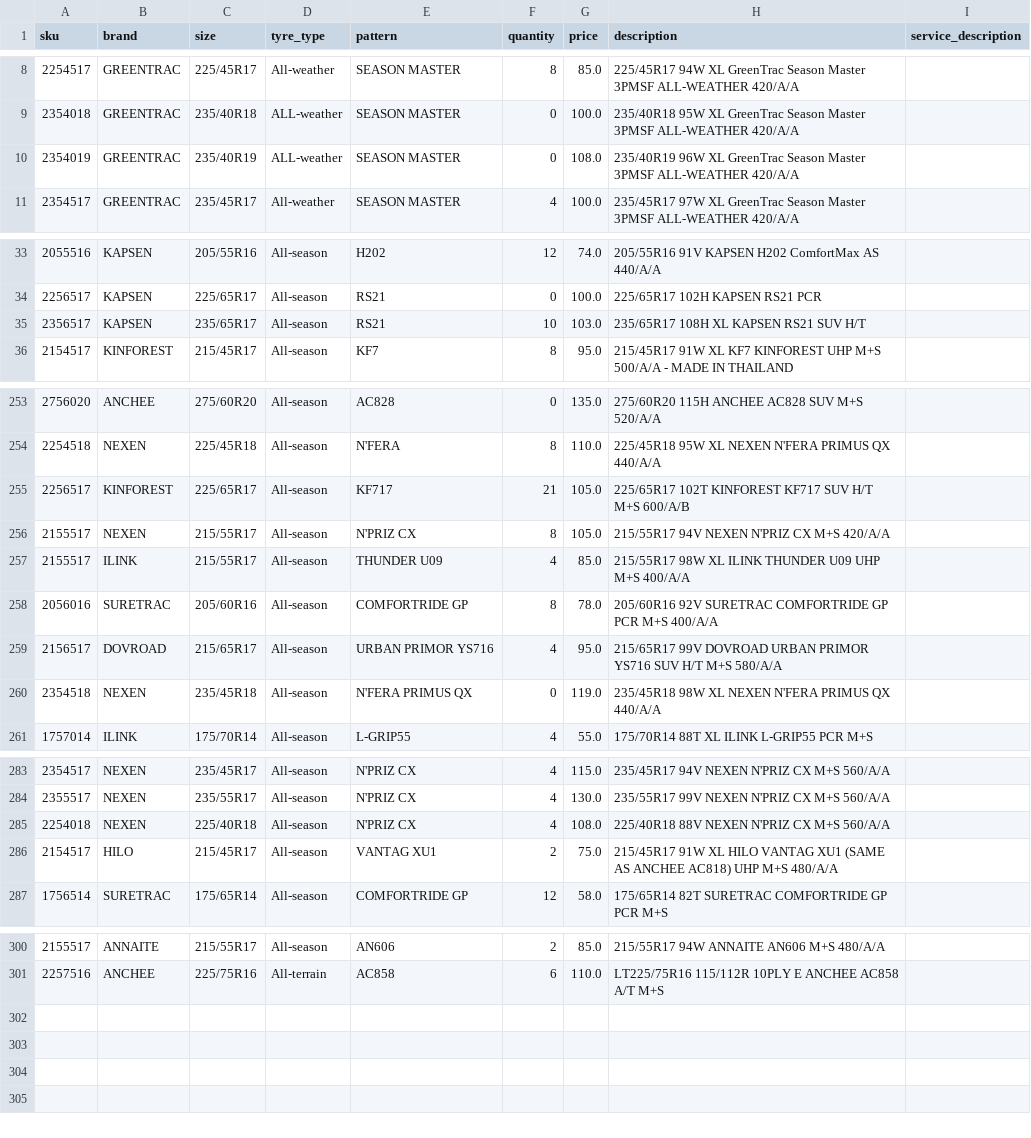
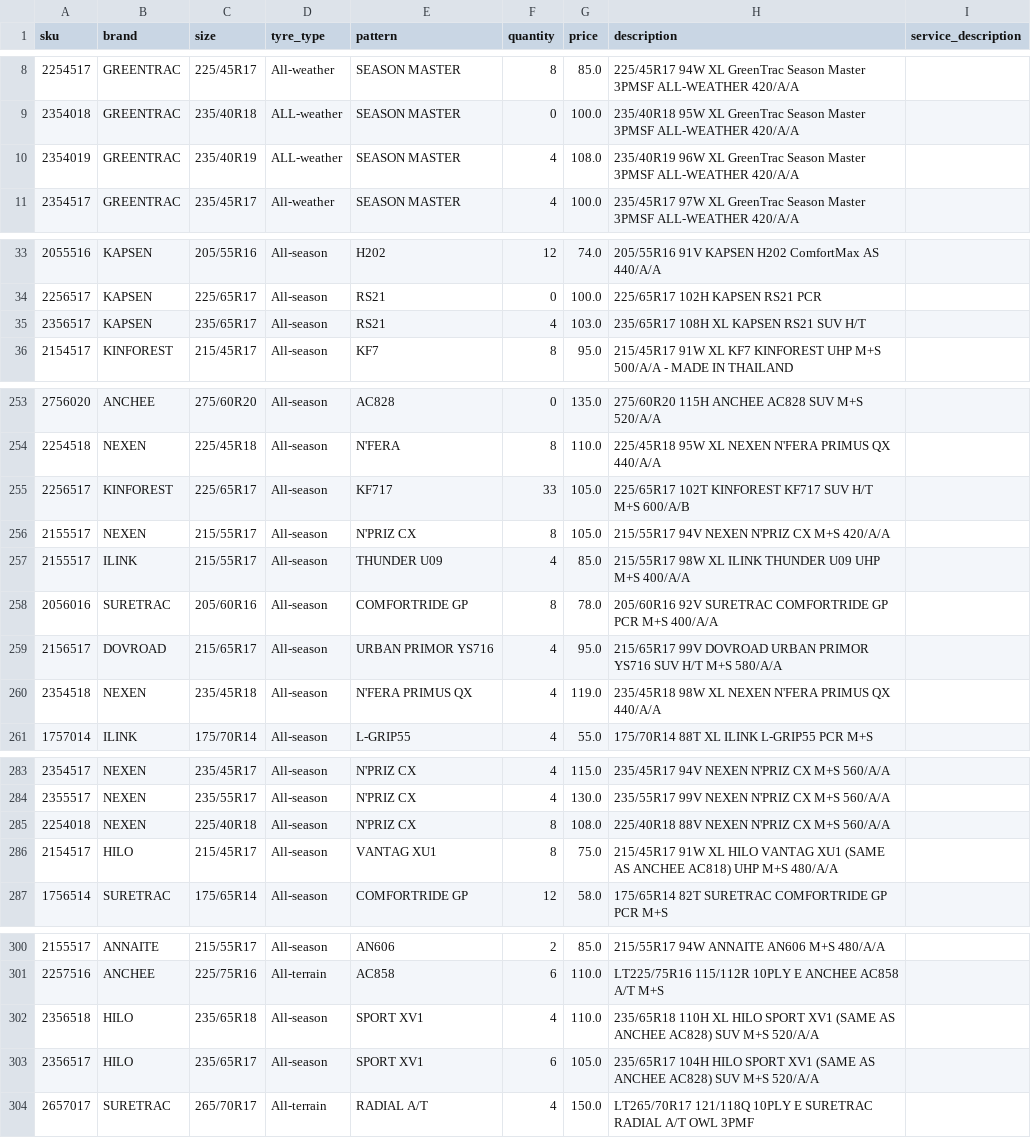
Before and after one commit to hifaitires/DB, a CSV file: data.csv, drawn as a sheet; only a part is shown, gaps mark what is left out; the diff covers the shown part only.

```diff
--- a/data.csv
+++ b/data.csv
@@ -9,3 +9,3 @@ sku;brand;size;tyre_type;pattern;quantity;price;description;service_description
 2354018;GREENTRAC;235/40R18;ALL-weather;SEASON MASTER;0;100.0;235/40R18 95W XL GreenTrac Season Master 3PMSF ALL-WEATHER 420/A/A;
-2354019;GREENTRAC;235/40R19;ALL-weather;SEASON MASTER;0;108.0;235/40R19 96W XL GreenTrac Season Master 3PMSF ALL-WEATHER 420/A/A;
+2354019;GREENTRAC;235/40R19;ALL-weather;SEASON MASTER;4;108.0;235/40R19 96W XL GreenTrac Season Master 3PMSF ALL-WEATHER 420/A/A;
 2354517;GREENTRAC;235/45R17;All-weather;SEASON MASTER;4;100.0;235/45R17 97W XL GreenTrac Season Master 3PMSF ALL-WEATHER 420/A/A;
@@ -34,3 +34,3 @@ sku;brand;size;tyre_type;pattern;quantity;price;description;service_description
 2256517;KAPSEN;225/65R17;All-season;RS21;0;100.0;225/65R17 102H KAPSEN RS21 PCR;
-2356517;KAPSEN;235/65R17;All-season;RS21;10;103.0;235/65R17 108H XL KAPSEN RS21 SUV H/T;
+2356517;KAPSEN;235/65R17;All-season;RS21;4;103.0;235/65R17 108H XL KAPSEN RS21 SUV H/T;
 2154517;KINFOREST;215/45R17;All-season;KF7;8;95.0;215/45R17 91W XL KF7 KINFOREST UHP M+S 500/A/A - MADE IN THAILAND;
@@ -254,3 +254,3 @@ sku;brand;size;tyre_type;pattern;quantity;price;description;service_description
 2254518;NEXEN;225/45R18;All-season;N'FERA;8;110.0;225/45R18 95W XL NEXEN N'FERA PRIMUS QX 440/A/A;
-2256517;KINFOREST;225/65R17;All-season;KF717;21;105.0;225/65R17 102T KINFOREST KF717 SUV H/T M+S 600/A/B;
+2256517;KINFOREST;225/65R17;All-season;KF717;33;105.0;225/65R17 102T KINFOREST KF717 SUV H/T M+S 600/A/B;
 2155517;NEXEN;215/55R17;All-season;N'PRIZ CX;8;105.0;215/55R17 94V NEXEN N'PRIZ CX M+S 420/A/A;
@@ -259,3 +259,3 @@ sku;brand;size;tyre_type;pattern;quantity;price;description;service_description
 2156517;DOVROAD;215/65R17;All-season;URBAN PRIMOR YS716;4;95.0;215/65R17 99V DOVROAD URBAN PRIMOR YS716 SUV H/T M+S 580/A/A;
-2354518;NEXEN;235/45R18;All-season;N'FERA PRIMUS QX;0;119.0;235/45R18 98W XL NEXEN N'FERA PRIMUS QX 440/A/A;
+2354518;NEXEN;235/45R18;All-season;N'FERA PRIMUS QX;4;119.0;235/45R18 98W XL NEXEN N'FERA PRIMUS QX 440/A/A;
 1757014;ILINK;175/70R14;All-season;L-GRIP55;4;55.0;175/70R14 88T XL ILINK L-GRIP55 PCR M+S;
@@ -284,4 +284,4 @@ sku;brand;size;tyre_type;pattern;quantity;price;description;service_description
 2355517;NEXEN;235/55R17;All-season;N'PRIZ CX;4;130.0;235/55R17 99V NEXEN N'PRIZ CX M+S 560/A/A;
-2254018;NEXEN;225/40R18;All-season;N'PRIZ CX;4;108.0;225/40R18 88V NEXEN N'PRIZ CX M+S 560/A/A;
-2154517;HILO;215/45R17;All-season;VANTAG XU1;2;75.0;215/45R17 91W XL HILO VANTAG XU1 (SAME AS ANCHEE AC818) UHP M+S 480/A/A;
+2254018;NEXEN;225/40R18;All-season;N'PRIZ CX;8;108.0;225/40R18 88V NEXEN N'PRIZ CX M+S 560/A/A;
+2154517;HILO;215/45R17;All-season;VANTAG XU1;8;75.0;215/45R17 91W XL HILO VANTAG XU1 (SAME AS ANCHEE AC818) UHP M+S 480/A/A;
 1756514;SURETRAC;175/65R14;All-season;COMFORTRIDE GP;12;58.0;175/65R14 82T SURETRAC COMFORTRIDE GP PCR M+S;
@@ -301 +301,4 @@ sku;brand;size;tyre_type;pattern;quantity;price;description;service_description
 2257516;ANCHEE;225/75R16;All-terrain;AC858;6;110.0;LT225/75R16 115/112R 10PLY E ANCHEE AC858 A/T M+S;
+2356518;HILO;235/65R18;All-season;SPORT XV1;4;110.0;235/65R18 110H XL HILO SPORT XV1 (SAME AS ANCHEE AC828) SUV M+S 520/A/A;
+2356517;HILO;235/65R17;All-season;SPORT XV1;6;105.0;235/65R17 104H HILO SPORT XV1 (SAME AS ANCHEE AC828) SUV M+S 520/A/A;
+2657017;SURETRAC;265/70R17;All-terrain;RADIAL A/T;4;150.0;LT265/70R17 121/118Q 10PLY E SURETRAC RADIAL A/T OWL 3PMF;
```
Also changed, not shown: 4 edited cells elsewhere in this file, 1 other file.
